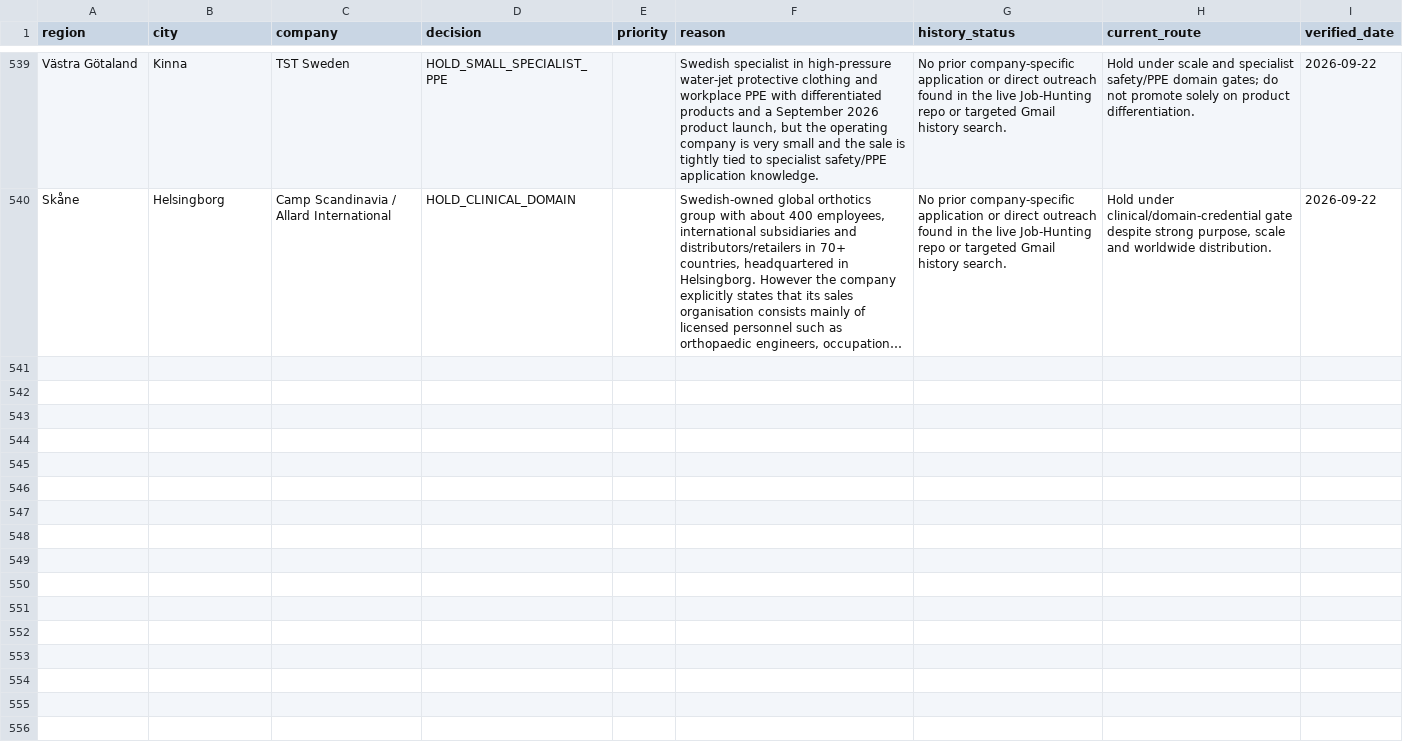
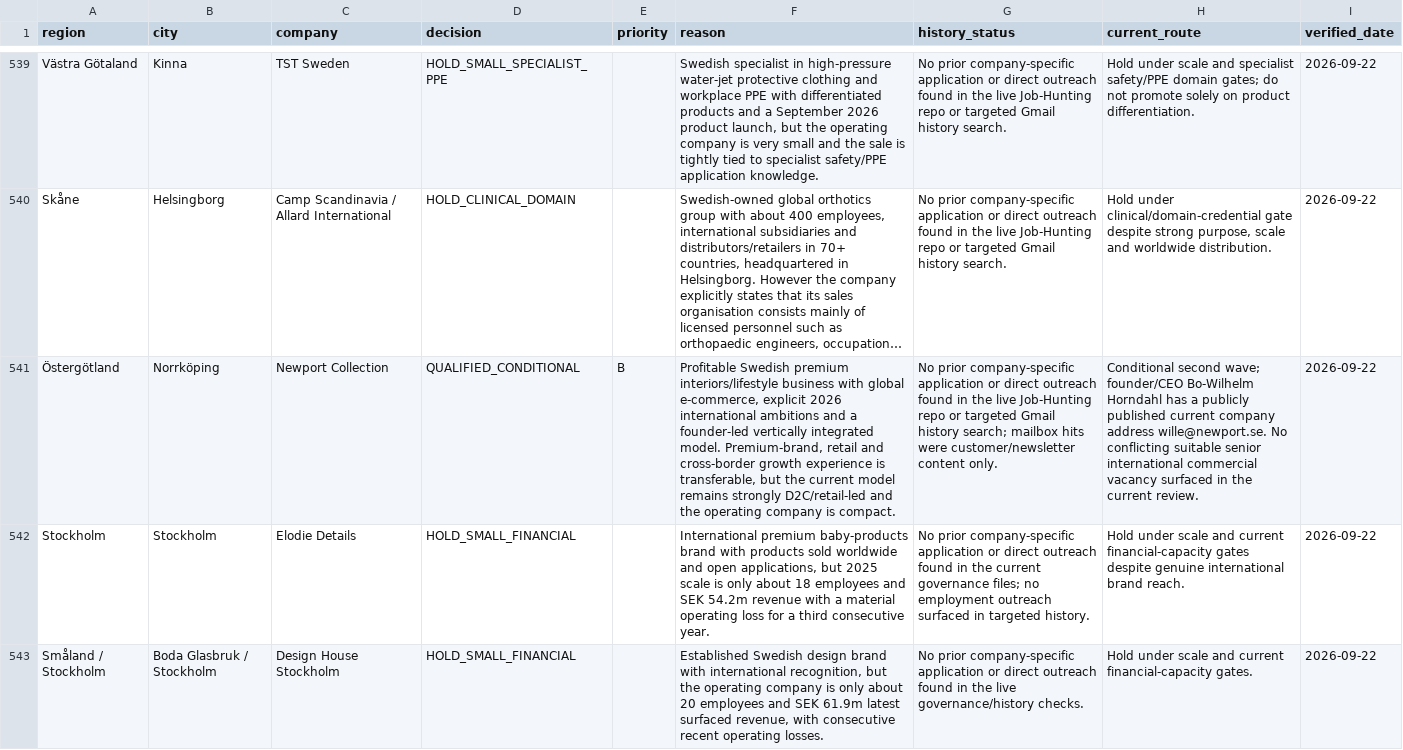
Before and after one commit to Pomeroi9Langmaid/Job-Hunting, a CSV file: data/rest-sweden-governance-ledger-2026-09-21.csv, drawn as a sheet; only a part is shown, gaps mark what is left out; long unchanged cells end in …; the diff covers the shown part only; the diff names each change by its address in the sheet, - before the commit and + after, or states it on an @@ line.

Commit message:
Govern Newport premium-brand sweep

```diff
--- a/data/rest-sweden-governance-ledger-2026-09-21.csv
+++ b/data/rest-sweden-governance-ledger-2026-09-21.csv
+row 541: Östergötland | Norrköping | Newport Collection | QUALIFIED_CONDITIONAL | B | Profitable Swedish premium interiors/lifestyle business with global e-commerce, explicit 2026 international ambitions and a founder-led vertically integrated model. Premium-brand, retail and cross-border growth experience is transferable, but the current model remains strongly D2C/retail-led and the operating company is compact. | No prior company-specific application or direct outreach found in the live Job-Hunting repo or targeted Gmail history search; mailbox hits were customer/newsletter content only. | Conditional second wave; founder/CEO Bo-Wilhelm Horndahl has a publicly published current company address wille@newport.se. No conflicting suitable senior international commercial vacancy surfaced in the current review. | 2026-09-22
+row 542: Stockholm | Stockholm | Elodie Details | HOLD_SMALL_FINANCIAL |  | International premium baby-products brand with products sold worldwide and open applications, but 2025 scale is only about 18 employees and SEK 54.2m revenue with a material operating loss for a third consecutive year. | No prior company-specific application or direct outreach found in the current governance files; no employment outreach surfaced in targeted history. | Hold under scale and current financial-capacity gates despite genuine international brand reach. | 2026-09-22
+row 543: Småland / Stockholm | Boda Glasbruk / Stockholm | Design House Stockholm | HOLD_SMALL_FINANCIAL |  | Established Swedish design brand with international recognition, but the operating company is only about 20 employees and SEK 61.9m latest surfaced revenue, with consecutive recent operating losses. | No prior company-specific application or direct outreach found in the live governance/history checks. | Hold under scale and current financial-capacity gates. | 2026-09-22
```
Also changed, not shown: 6 added rows elsewhere in this file.
